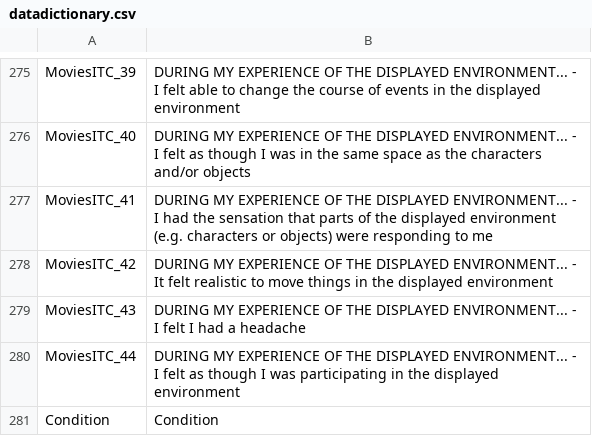
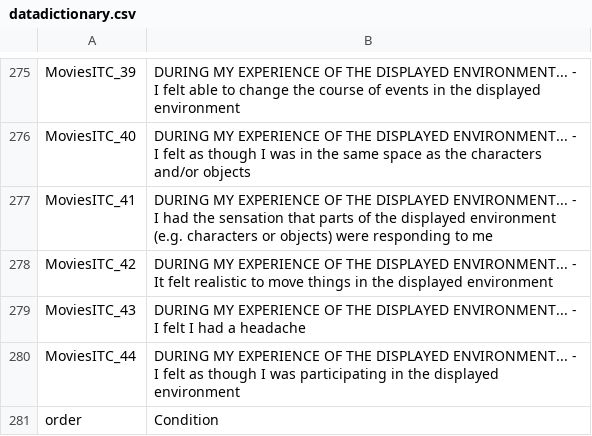
Before and after one commit to vince-p/mediaengagement, a CSV file: cleandata/datadictionary.csv, drawn as a sheet; only a part is shown, gaps mark what is left out.

```diff
--- a/cleandata/datadictionary.csv
+++ b/cleandata/datadictionary.csv
@@ -433,2 +433,2 @@ MoviesITC_43,DURING MY EXPERIENCE OF THE DISPLAYED ENVIRONMENT... - I felt I had
 MoviesITC_44,DURING MY EXPERIENCE OF THE DISPLAYED ENVIRONMENT... - I felt as though I was participating in the displayed environment
-Condition,Condition
+order,Condition
```
Also changed, not shown: cleandata/alldata.csv, cleandata/general.csv, 5 other files.
